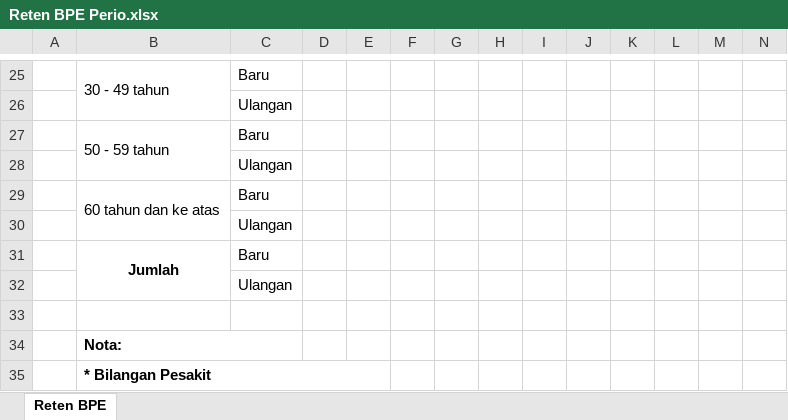
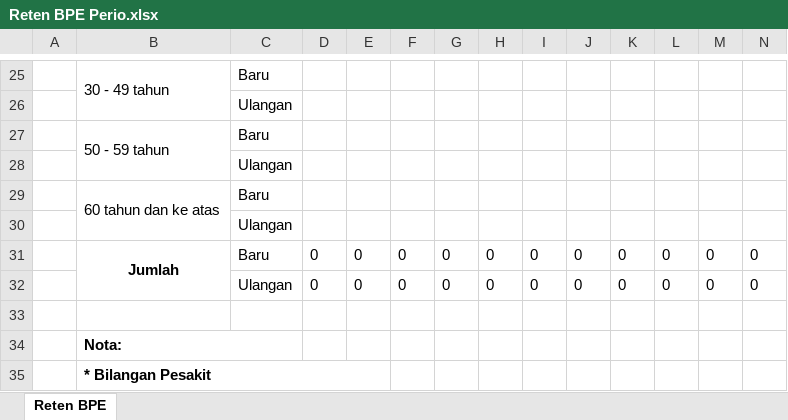
Before and after one commit to c4lyp5o/gp2, an Excel workbook: public/exports/Reten BPE Perio.xlsx, sheet Reten BPE, drawn as a sheet; only a part is shown, gaps mark what is left out; values as stored, in another font and other column widths than the file's, no borders; charts and pictures not drawn; removed rows and columns are numbered as before the commit, all else as after; rows hold the shown columns only; the diff names each change by its address in the sheet, - before the commit and + after, or states it on an @@ line.

Commit message:
fix: new BPE reten dengan formula untuk jumlah baru dan ulangan

```diff
--- a/public/exports/Reten BPE Perio.xlsx (sheet Reten BPE)
+++ b/public/exports/Reten BPE Perio.xlsx (sheet Reten BPE)
-row 31:  | Jumlah | Baru
-row 32:  |  | Ulangan
+row 31:  | Jumlah | Baru | 0 | 0 | 0 | 0 | 0 | 0 | 0 | 0 | 0 | 0 | 0
+row 32:  |  | Ulangan | 0 | 0 | 0 | 0 | 0 | 0 | 0 | 0 | 0 | 0 | 0
```
Also changed, not shown: charts or pictures.
